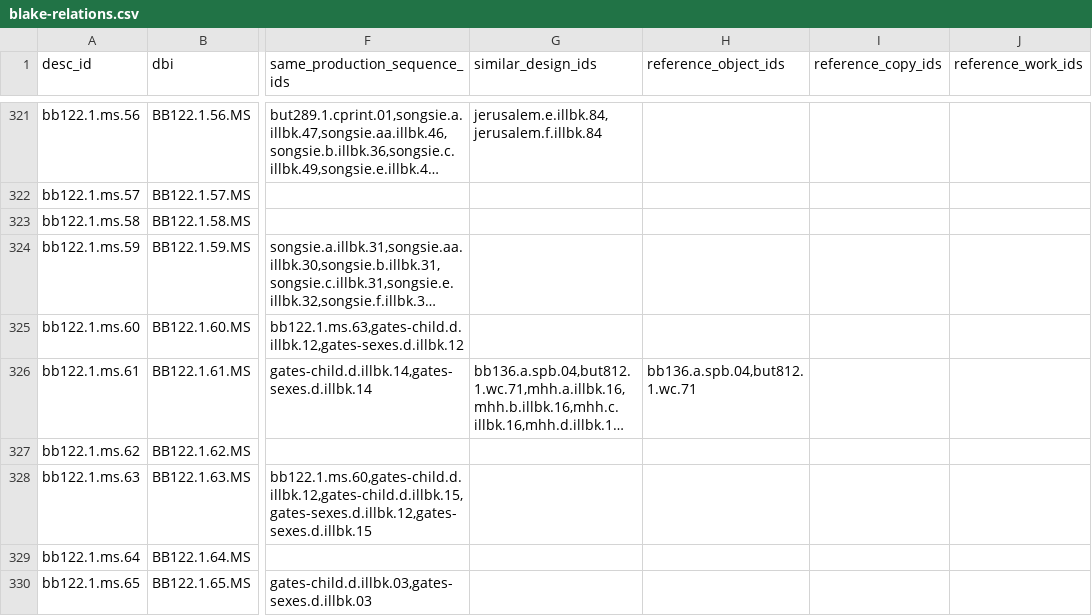
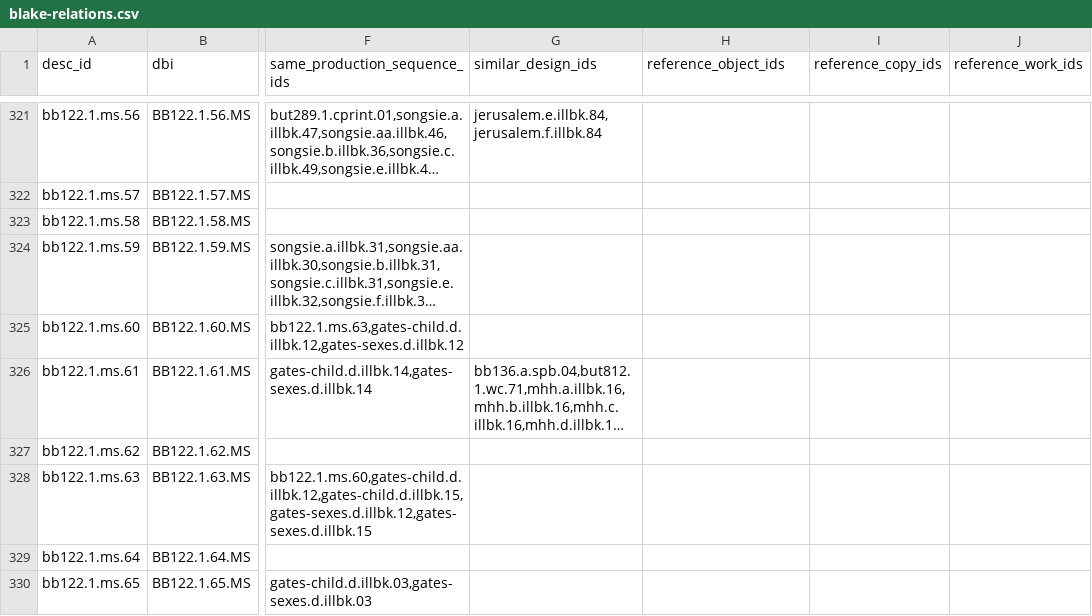
Before and after one commit to blakearchive/data, a CSV file: csv/blake-relations.csv, drawn as a sheet; only a part is shown, gaps mark what is left out; long unchanged cells end in …; the diff covers the shown part only; the diff names each change by its address in the sheet, - before the commit and + after, or states it on an @@ line.

Commit message:
modified some bb122 relations

```diff
--- a/csv/blake-relations.csv
+++ b/csv/blake-relations.csv
-H326 (reference_object_ids): bb136.a.spb.04,but812.1.wc.71
+H326 (reference_object_ids): (empty)
```
Also changed, not shown: 7 edited cells elsewhere in this file.
